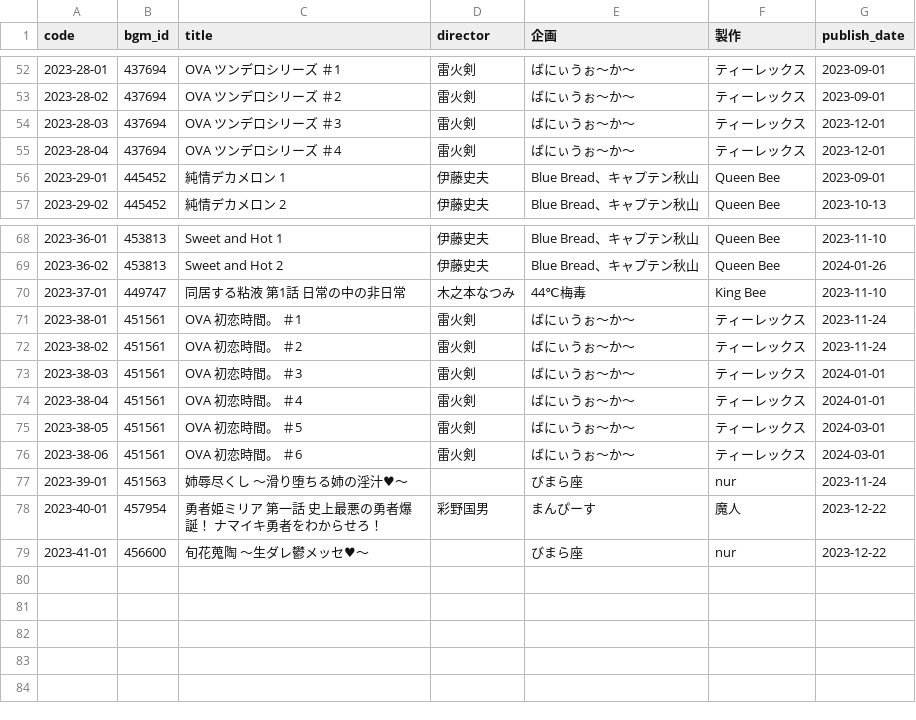
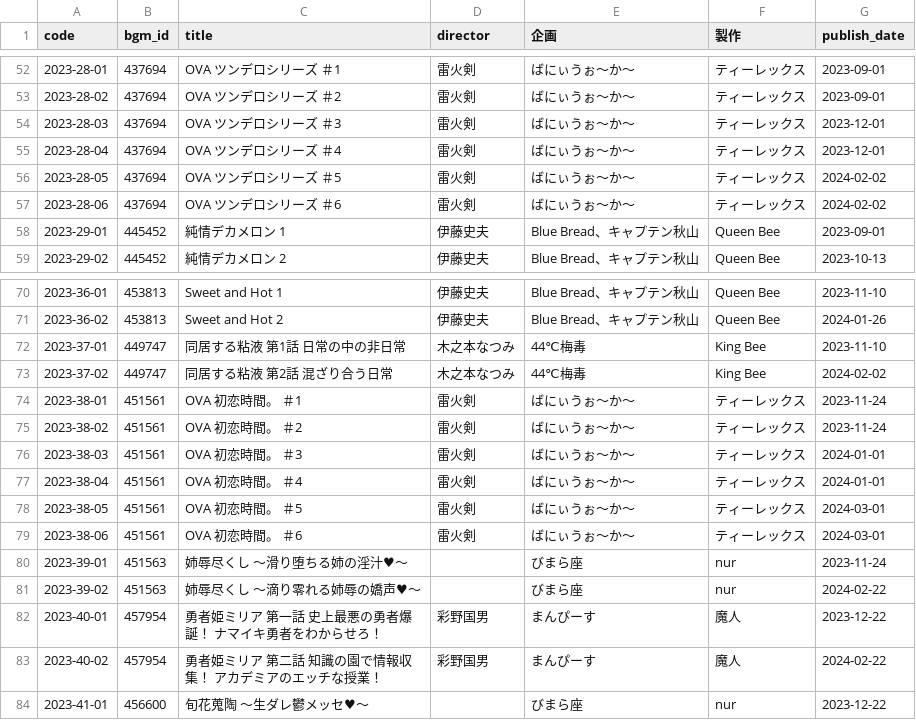
Before and after one commit to gsxhnd/jaha_data, a CSV file: db_2023.csv, drawn as a sheet; only a part is shown, gaps mark what is left out; the diff names each change by its address in the sheet, - before the commit and + after, or states it on an @@ line.

```diff
--- a/db_2023.csv
+++ b/db_2023.csv
+row 56: 2023-28-05 | 437694 | OVA ツンデロシリーズ ＃5 | 雷火剣 | ばにぃうぉ〜か〜 | ティーレックス | 2024-02-02
+row 57: 2023-28-06 | 437694 | OVA ツンデロシリーズ ＃6 | 雷火剣 | ばにぃうぉ〜か〜 | ティーレックス | 2024-02-02
+row 73: 2023-37-02 | 449747 | 同居する粘液 第2話 混ざり合う日常 | 木之本なつみ | 44℃梅毒 | King Bee | 2024-02-02
+row 81: 2023-39-02 | 451563 | 姉辱尽くし 〜滴り零れる姉辱の嬌声♥〜 |  | びまら座 | nur | 2024-02-22
+row 83: 2023-40-02 | 457954 | 勇者姫ミリア 第二話 知識の園で情報収集！ アカデミアのエッチな授業！ | 彩野国男 | まんぴーす | 魔人 | 2024-02-22
```
Also changed, not shown: db_2022.csv, db_2024.csv.
